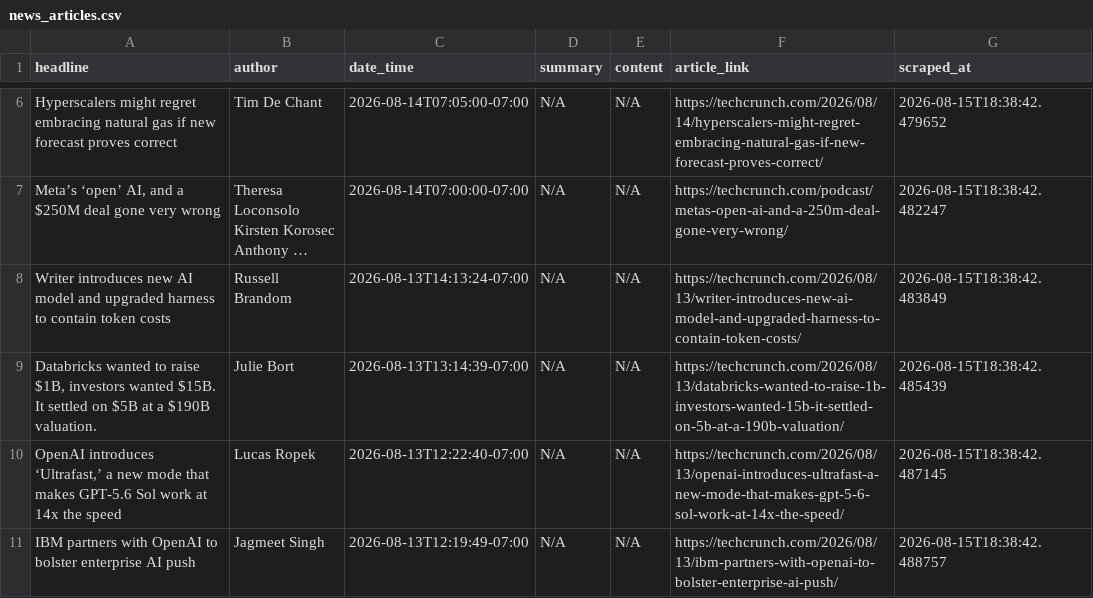
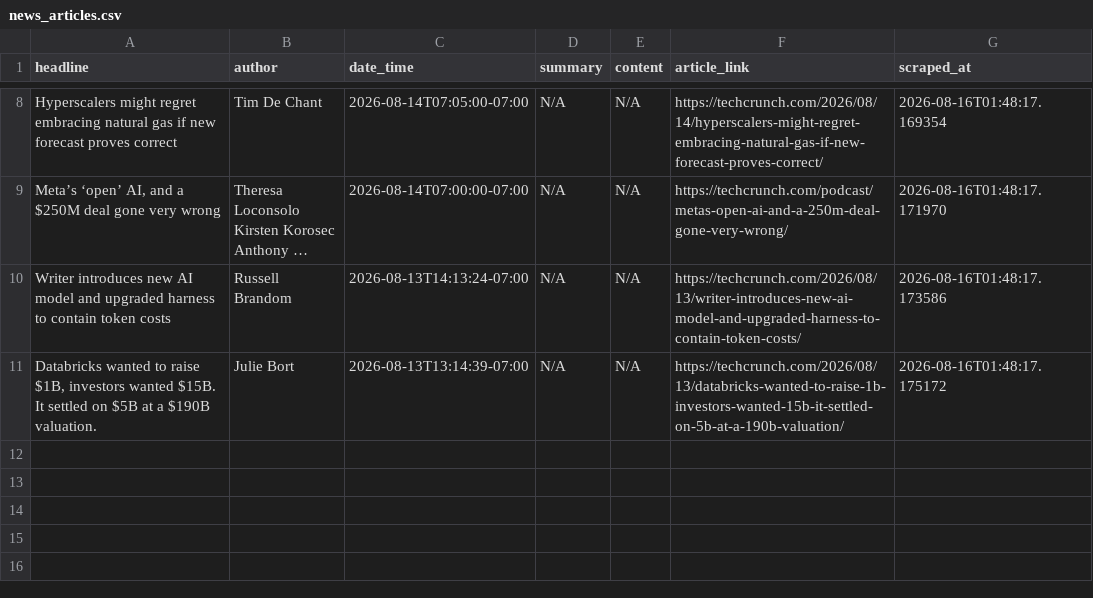
Before and after one commit to rexxgit/webscarpingportfolio, a CSV file: output/news_articles.csv, drawn as a sheet; only a part is shown, gaps mark what is left out; long unchanged cells end in …; removed rows and columns are numbered as before the commit, all else as after; the diff covers the shown part only; the diff names each change by its address in the sheet, - before the commit and + after, or states it on an @@ line.

```diff
--- a/output/news_articles.csv
+++ b/output/news_articles.csv
-G8 (scraped_at): 2026-08-15T18:38:42.479652
+G8 (scraped_at): 2026-08-16T01:48:17.169354
-G9 (scraped_at): 2026-08-15T18:38:42.482247
+G9 (scraped_at): 2026-08-16T01:48:17.171970
-G10 (scraped_at): 2026-08-15T18:38:42.483849
+G10 (scraped_at): 2026-08-16T01:48:17.173586
-G11 (scraped_at): 2026-08-15T18:38:42.485439
+G11 (scraped_at): 2026-08-16T01:48:17.175172
-row 10: OpenAI introduces ‘Ultrafast,’ a new mode that makes GPT-5.6 Sol work at 14x the speed | Lucas Ropek | 2026-08-13T12:22:40-07:00 | N/A | N/A | https://techcrunch.com/2026/08/13/openai-introduces-ultrafast-a-new-mode-that-makes-gpt-5-6-sol-work-at-14x-the-speed/ | 2026-08-15T18:38:42.487145
-row 11: IBM partners with OpenAI to bolster enterprise AI push | Jagmeet Singh | 2026-08-13T12:19:49-07:00 | N/A | N/A | https://techcrunch.com/2026/08/13/ibm-partners-with-openai-to-bolster-enterprise-ai-push/ | 2026-08-15T18:38:42.488757
```
Also changed, not shown: 2 added rows and 6 edited cells elsewhere in this file, 1 other file.
